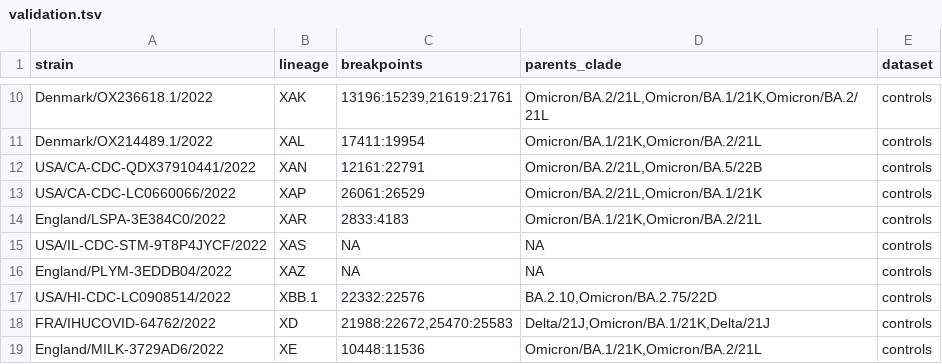
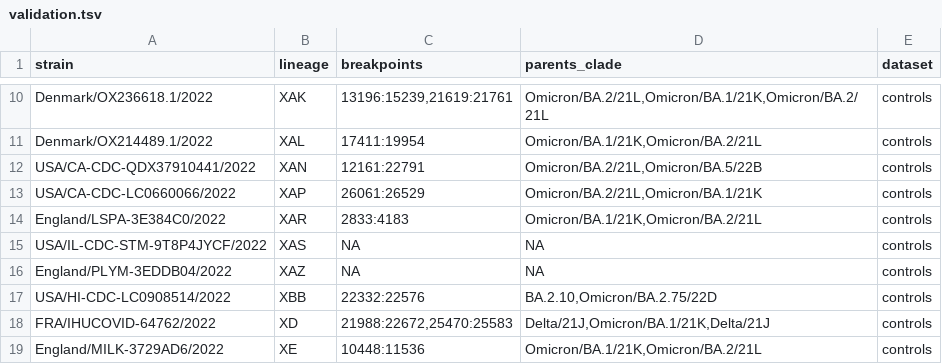
Before and after one commit to ktmeaton/ncov-recombinant, a TSV file: defaults/validation.tsv, drawn as a sheet; only a part is shown, gaps mark what is left out.

Commit message:
resources: update XBB validation lineage

```diff
--- a/defaults/validation.tsv
+++ b/defaults/validation.tsv
@@ -16,3 +16,3 @@ USA/IL-CDC-STM-9T8P4JYCF/2022	XAS	NA	NA	controls
 England/PLYM-3EDDB04/2022	XAZ	NA	NA	controls
-USA/HI-CDC-LC0908514/2022	XBB.1	22332:22576	BA.2.10,Omicron/BA.2.75/22D	controls
+USA/HI-CDC-LC0908514/2022	XBB	22332:22576	BA.2.10,Omicron/BA.2.75/22D	controls
 FRA/IHUCOVID-64762/2022	XD	21988:22672,25470:25583	Delta/21J,Omicron/BA.1/21K,Delta/21J	controls
```
